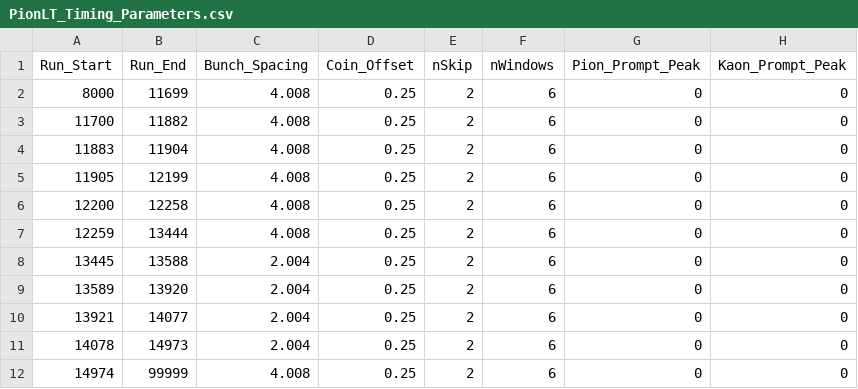
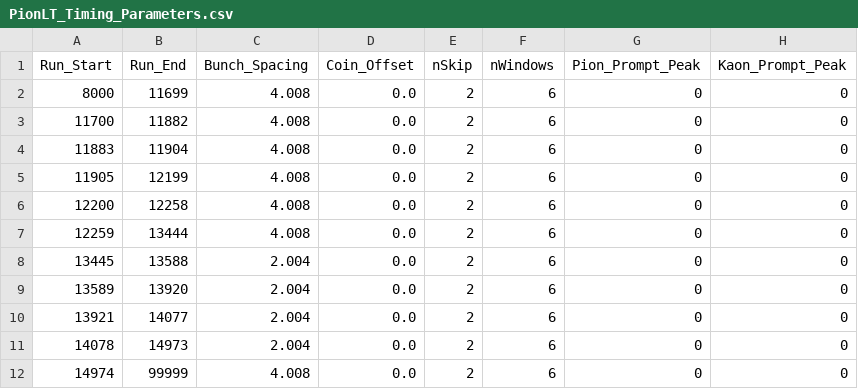
Before and after one commit to JeffersonLab/UTIL_PION, a CSV file: DB/PARAM/PionLT/PionLT_Timing_Parameters.csv, drawn as a sheet; only a part is shown; the diff names each change by its address in the sheet, - before the commit and + after, or states it on an @@ line.

```diff
--- a/DB/PARAM/PionLT/PionLT_Timing_Parameters.csv
+++ b/DB/PARAM/PionLT/PionLT_Timing_Parameters.csv
-D2:D12 (Coin_Offset): 0.25
+D2:D12 (Coin_Offset): 0.0
```
Also changed, not shown: 3 other files.
